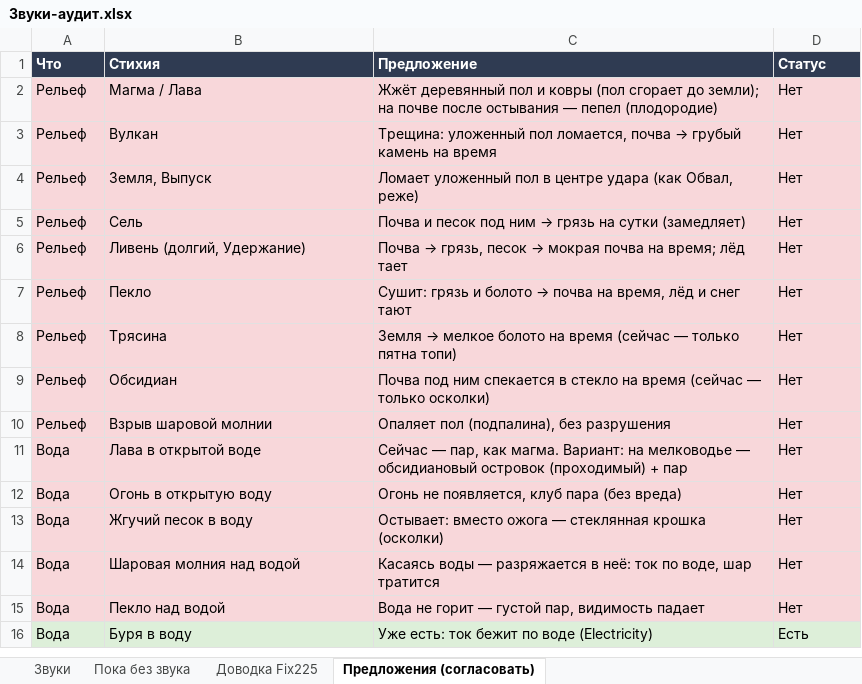
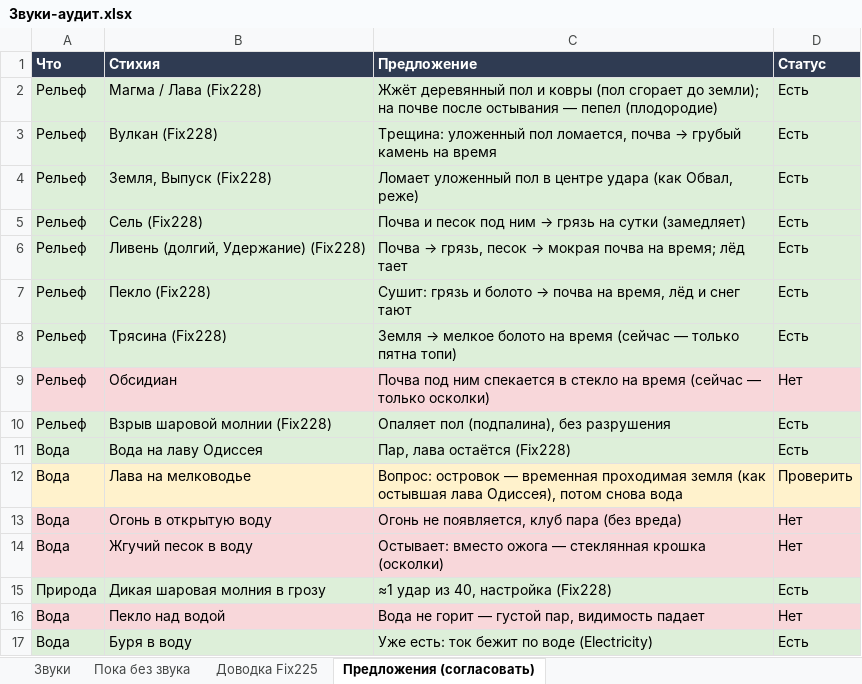
Before and after one commit to SedesNoctis/Claule-Work, an Excel workbook: Docs-Word/Звуки-аудит.xlsx, sheet Предложения (согласовать), drawn as a sheet; values as stored, in another font and other column widths than the file's, no borders; removed rows and columns are numbered as before the commit, all else as after; the diff names each change by its address in the sheet, - before the commit and + after, or states it on an @@ line.

```diff
--- a/Docs-Word/Звуки-аудит.xlsx (sheet Предложения (согласовать))
+++ b/Docs-Word/Звуки-аудит.xlsx (sheet Предложения (согласовать))
-A2:D8 fill: #F8D7DA
+A2:D8 fill: #DDEFD9
-B2 (Стихия): Магма / Лава
+B2 (Стихия): Магма / Лава (Fix228)
-D2:D8 (Статус): Нет
+D2:D8 (Статус): Есть
-B3 (Стихия): Вулкан
+B3 (Стихия): Вулкан (Fix228)
-B4 (Стихия): Земля, Выпуск
+B4 (Стихия): Земля, Выпуск (Fix228)
-B5 (Стихия): Сель
+B5 (Стихия): Сель (Fix228)
-B6 (Стихия): Ливень (долгий, Удержание)
+B6 (Стихия): Ливень (долгий, Удержание) (Fix228)
-B7 (Стихия): Пекло
+B7 (Стихия): Пекло (Fix228)
-B8 (Стихия): Трясина
+B8 (Стихия): Трясина (Fix228)
-A10:D10 fill: #F8D7DA
+A10:D10 fill: #DDEFD9
-B10 (Стихия): Взрыв шаровой молнии
+B10 (Стихия): Взрыв шаровой молнии (Fix228)
-D10 (Статус): Нет
+D10 (Статус): Есть
-row 11: Вода | Лава в открытой воде | Сейчас — пар, как магма. Вариант: на мелководье — обсидиановый островок (проходимый) + пар | Нет
+row 11: Вода | Вода на лаву Одиссея | Пар, лава остаётся (Fix228) | Есть
+row 12: Вода | Лава на мелководье | Вопрос: островок — временная проходимая земля (как остывшая лава Одиссея), потом снова вода | Проверить
-row 14: Вода | Шаровая молния над водой | Касаясь воды — разряжается в неё: ток по воде, шар тратится | Нет
+row 15: Природа | Дикая шаровая молния в грозу | ≈1 удар из 40, настройка (Fix228) | Есть
```
Also changed, not shown: Docs-Word/Таблица-правил.xlsx, 36 other files.
